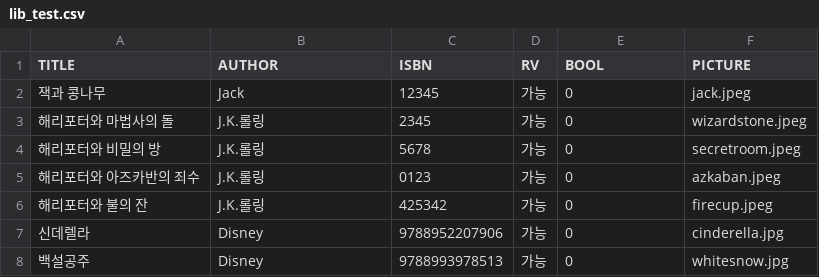
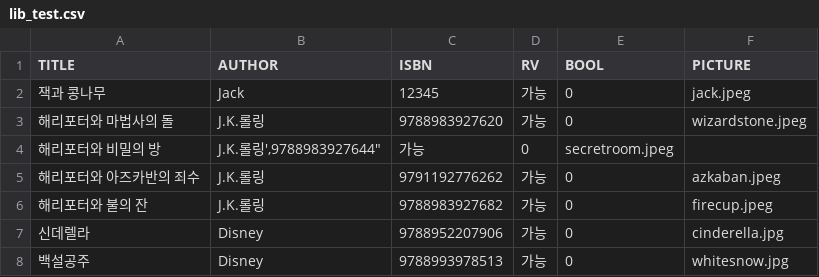
Before and after one commit to kforpp0121/OOP_Kiosk_Project, a CSV file: LibraryKiosk/lib_test.csv, drawn as a sheet; the diff names each change by its address in the sheet, - before the commit and + after, or states it on an @@ line.

Commit message:
Update lib_test.csv

```diff
--- a/LibraryKiosk/lib_test.csv
+++ b/LibraryKiosk/lib_test.csv
-C3 (ISBN): 2345
+C3 (ISBN): 9788983927620
-B4 (AUTHOR): J.K.롤링
+B4 (AUTHOR): J.K.롤링',9788983927644"
-C4 (ISBN): 5678
+C4 (ISBN): 가능
-D4 (RV): 가능
+D4 (RV): 0
-E4 (BOOL): 0
+E4 (BOOL): secretroom.jpeg
-F4 (PICTURE): secretroom.jpeg
+F4 (PICTURE): (empty)
-C5 (ISBN): 0123
+C5 (ISBN): 9791192776262
-C6 (ISBN): 425342
+C6 (ISBN): 9788983927682
```
